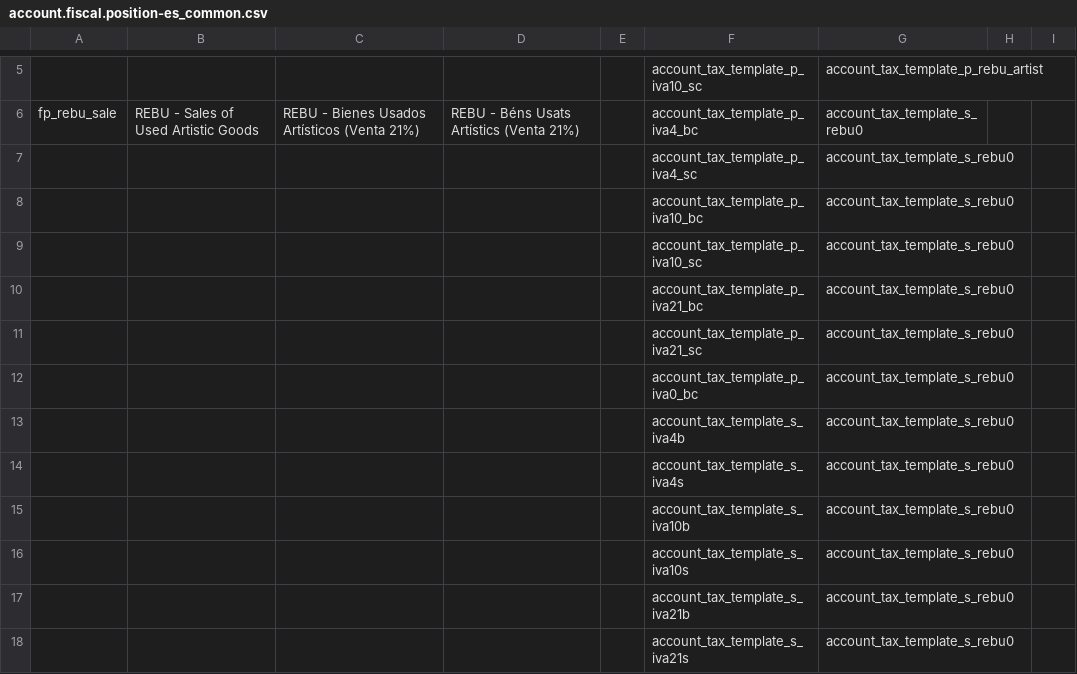
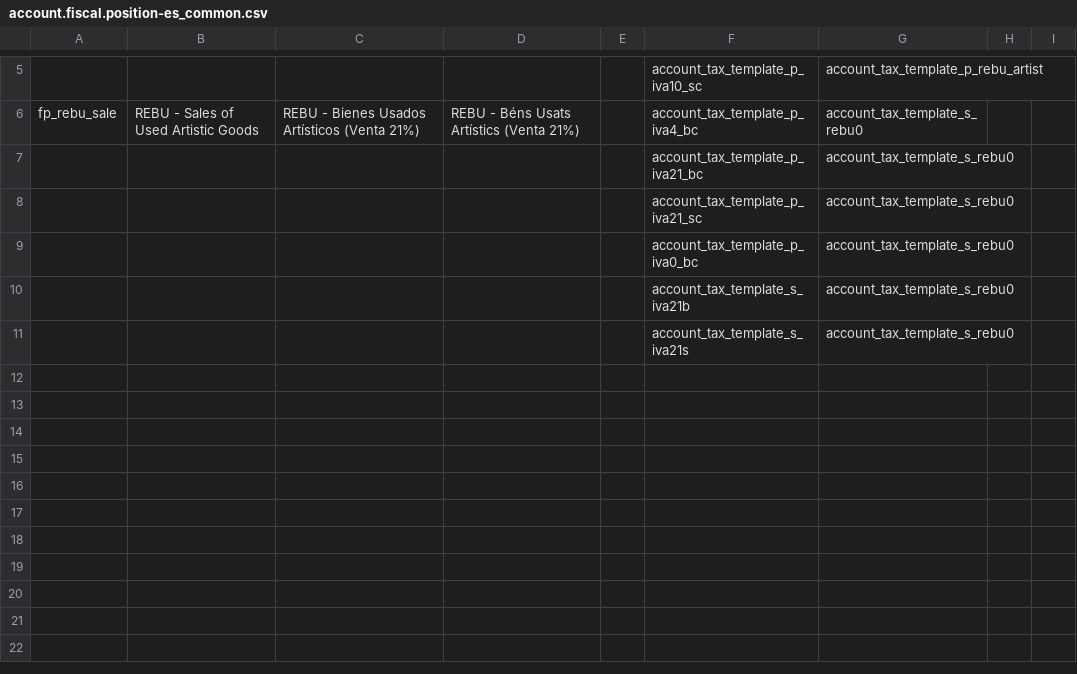
Before and after one commit to JorgeFCidV/odoo-modulos-jorgeFCidV, a CSV file: l10n_es_rebu/data/template/account.fiscal.position-es_common.csv, drawn as a sheet; only a part is shown, gaps mark what is left out; the diff names each change by its address in the sheet, - before the commit and + after, or states it on an @@ line.

```diff
--- a/l10n_es_rebu/data/template/account.fiscal.position-es_common.csv
+++ b/l10n_es_rebu/data/template/account.fiscal.position-es_common.csv
-row 7:  |  |  |  |  | account_tax_template_p_iva4_sc | account_tax_template_s_rebu0
-row 8:  |  |  |  |  | account_tax_template_p_iva10_bc | account_tax_template_s_rebu0
-row 9:  |  |  |  |  | account_tax_template_p_iva10_sc | account_tax_template_s_rebu0
-row 13:  |  |  |  |  | account_tax_template_s_iva4b | account_tax_template_s_rebu0
-row 14:  |  |  |  |  | account_tax_template_s_iva4s | account_tax_template_s_rebu0
-row 15:  |  |  |  |  | account_tax_template_s_iva10b | account_tax_template_s_rebu0
-row 16:  |  |  |  |  | account_tax_template_s_iva10s | account_tax_template_s_rebu0
```
Also changed, not shown: 1 other file.
